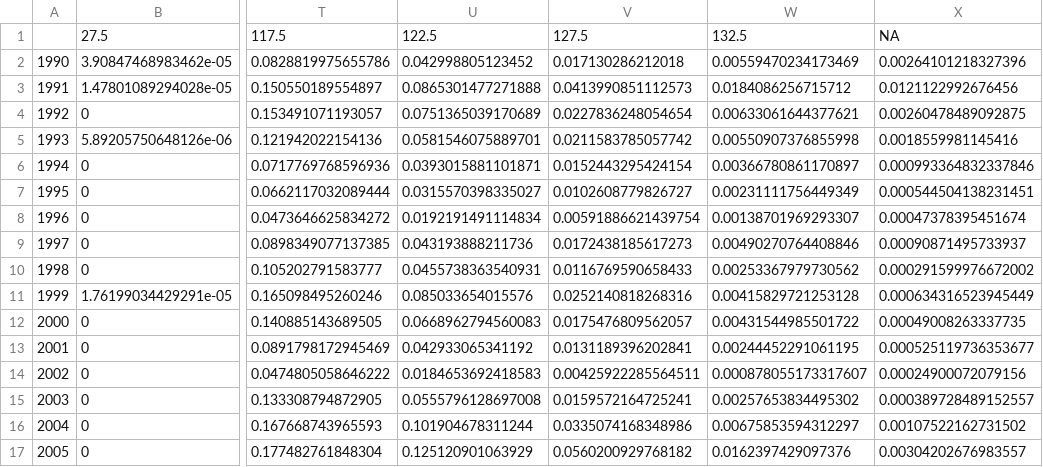
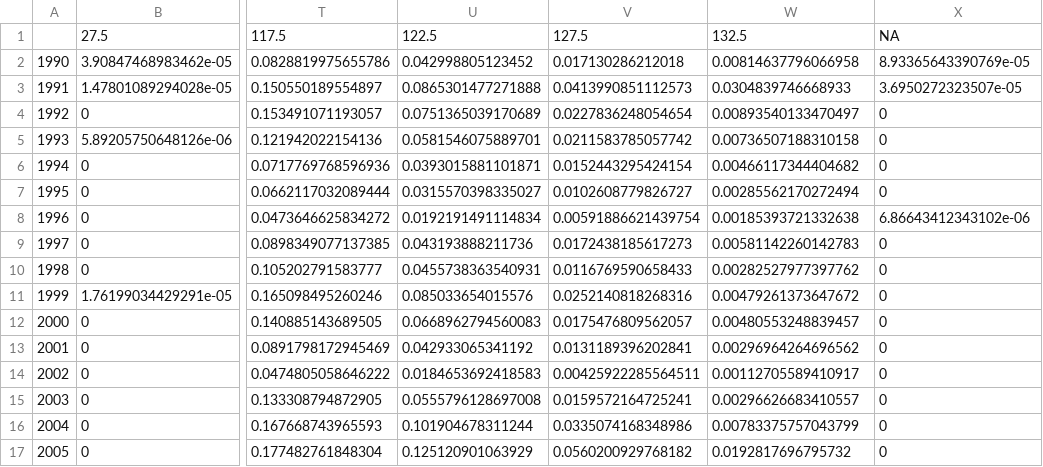
Before and after one commit to szuwalski/snow_crab, a CSV file: data/derived/tot_sc_and_hy_m.csv, drawn as a sheet; only a part is shown, gaps mark what is left out; the diff covers the shown part only; the diff names each change by its address in the sheet, - before the commit and + after, or states it on an @@ line.

```diff
--- a/data/derived/tot_sc_and_hy_m.csv
+++ b/data/derived/tot_sc_and_hy_m.csv
-W2: 0.00559470234173469
+W2: 0.00814637796066958
-X2: 0.00264101218327396
+X2: 8.93365643390769e-05
-W3: 0.0184086256715712
+W3: 0.0304839746668933
-X3: 0.0121122992676456
+X3: 3.6950272323507e-05
-W4: 0.00633061644377621
+W4: 0.00893540133470497
-X4: 0.00260478489092875
+X4: 0
-W5: 0.00550907376855998
+W5: 0.00736507188310158
-X5: 0.0018559981145416
+X5: 0
-W6: 0.00366780861170897
+W6: 0.00466117344404682
-X6: 0.000993364832337846
+X6: 0
-W7: 0.00231111756449349
+W7: 0.00285562170272494
-X7: 0.000544504138231451
+X7: 0
-W8: 0.00138701969293307
+W8: 0.00185393721332638
-X8: 0.00047378395451674
+X8: 6.86643412343102e-06
-W9: 0.00490270764408846
+W9: 0.00581142260142783
-X9: 0.00090871495733937
+X9: 0
-W10: 0.00253367979730562
+W10: 0.00282527977397762
-X10: 0.000291599976672002
+X10: 0
-W11: 0.00415829721253128
+W11: 0.00479261373647672
-X11: 0.000634316523945449
+X11: 0
-W12: 0.00431544985501722
+W12: 0.00480553248839457
-X12: 0.00049008263337735
+X12: 0
-W13: 0.00244452291061195
+W13: 0.00296964264696562
-X13: 0.000525119736353677
+X13: 0
-W14: 0.000878055173317607
+W14: 0.00112705589410917
-X14: 0.00024900072079156
+X14: 0
-W15: 0.00257653834495302
+W15: 0.00296626683410557
-X15: 0.000389728489152557
+X15: 0
-W16: 0.00675853594312297
+W16: 0.00783375757043799
-X16: 0.00107522162731502
+X16: 0
-W17: 0.0162397429097376
+W17: 0.0192817696795732
-X17: 0.00304202676983557
+X17: 0
```
Also changed, not shown: 38 edited cells elsewhere in this file, data/derived/dir_disc_m_f_snow_and_hybrid.csv, data/derived/ret_sc_and_hy.csv, 8 other files.
